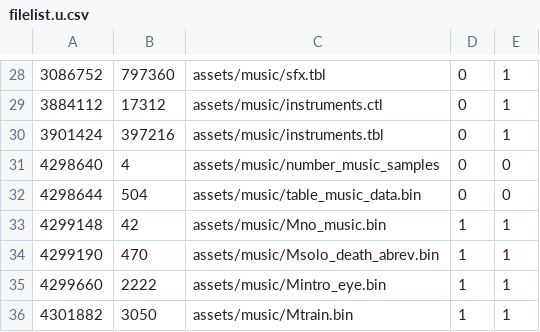
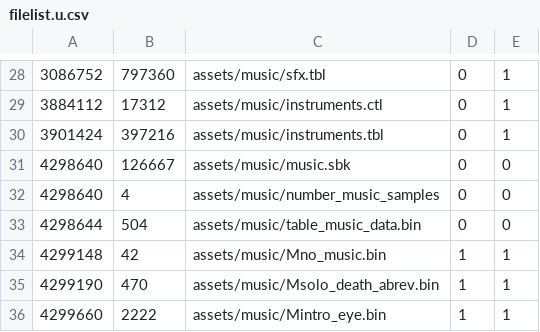
Before and after one commit to Luchador/GUD, a CSV file: filelist.u.csv, drawn as a sheet; only a part is shown, gaps mark what is left out; the shorter side is filled out with more unchanged rows.

Commit message:
music variable cleanup

```diff
--- a/filelist.u.csv
+++ b/filelist.u.csv
@@ -30,2 +30,3 @@
 3901424,397216,assets/music/instruments.tbl,0,1
+4298640,126667,assets/music/music.sbk,0,0
 4298640,4,assets/music/number_music_samples,0,0
```
Also changed, not shown: 3 other files.
